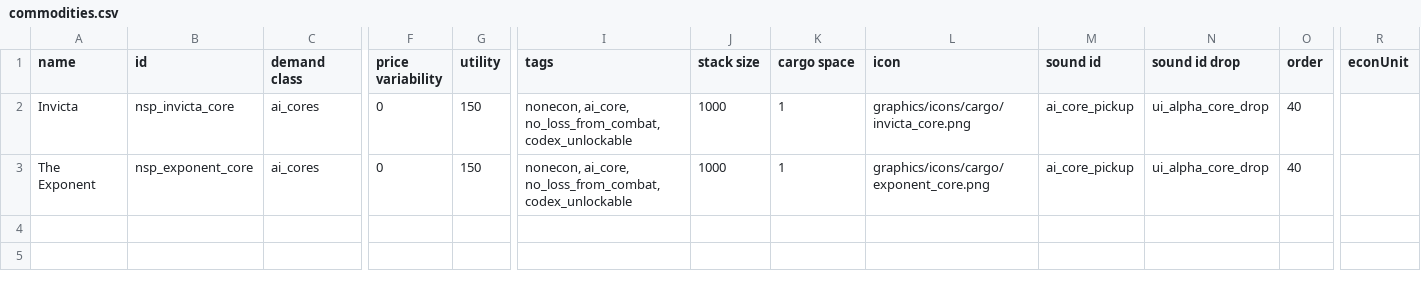
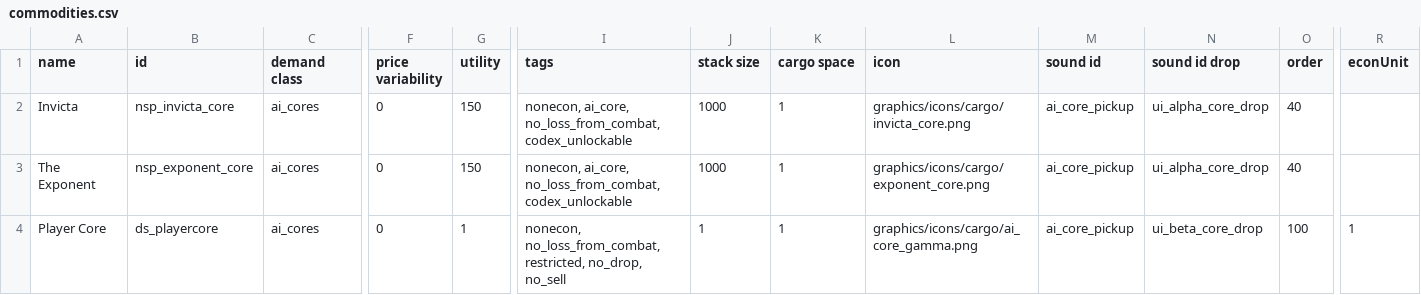
Before and after one commit to NEONN1111/XXARRA-S-VARIETY-PACK, a CSV file: data/campaign/commodities.csv, drawn as a sheet; only a part is shown, gaps mark what is left out; rows hold the shown columns only; the diff names each change by its address in the sheet, - before the commit and + after, or states it on an @@ line.

```diff
--- a/data/campaign/commodities.csv
+++ b/data/campaign/commodities.csv
+row 4: Player Core | ds_playercore | ai_cores | 0 | 1 | nonecon, no_loss_from_combat, restricted, no_drop, no_sell | 1 | 1 | graphics/icons/cargo/ai_core_gamma.png | ai_core_pickup | ui_beta_core_drop | 100 | 1
```
Also changed, not shown: data/characters/skills/skill_data.csv, data/hulls/ship_data.csv, 28 other files.
